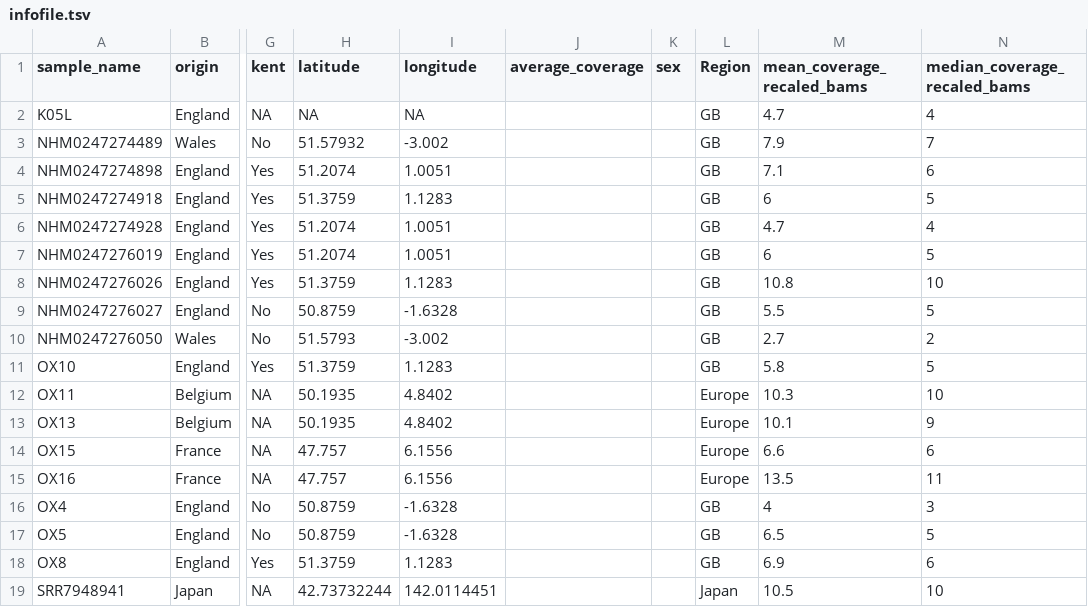
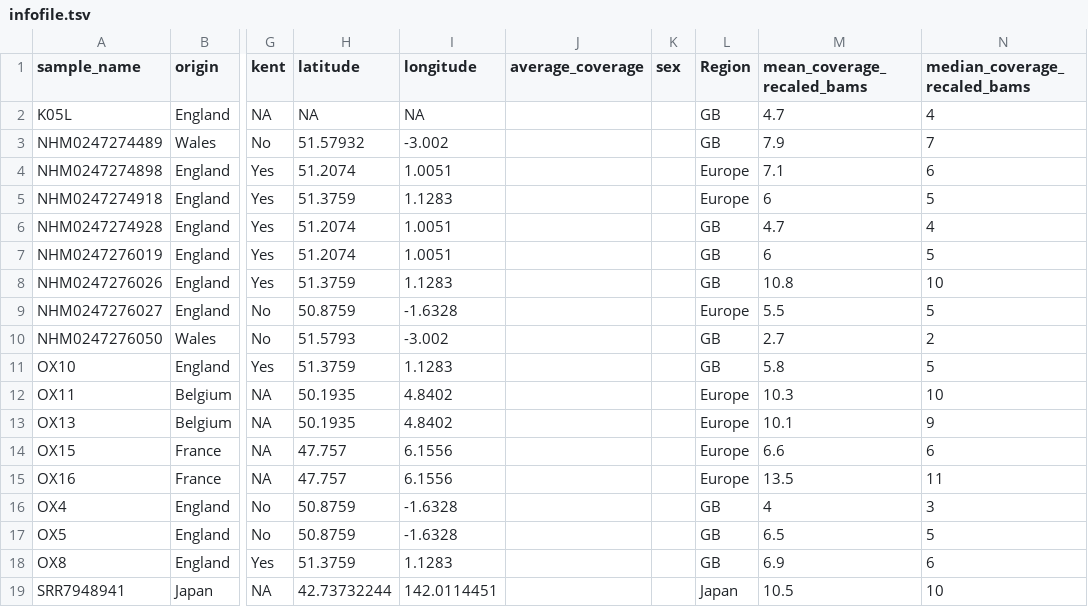
Before and after one commit to rmwhitla/BVWpaper, a TSV file: infofile.tsv, drawn as a sheet; only a part is shown, gaps mark what is left out; the diff names each change by its address in the sheet, - before the commit and + after, or states it on an @@ line.

```diff
--- a/infofile.tsv
+++ b/infofile.tsv
-L4:L5 (Region): GB
+L4:L5 (Region): Europe
-L9 (Region): GB
+L9 (Region): Europe
```
Also changed, not shown: 3 other files.
